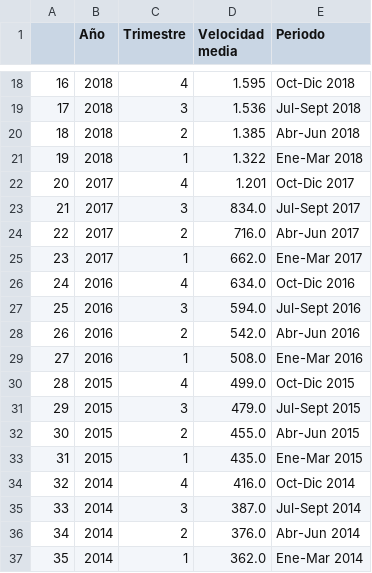
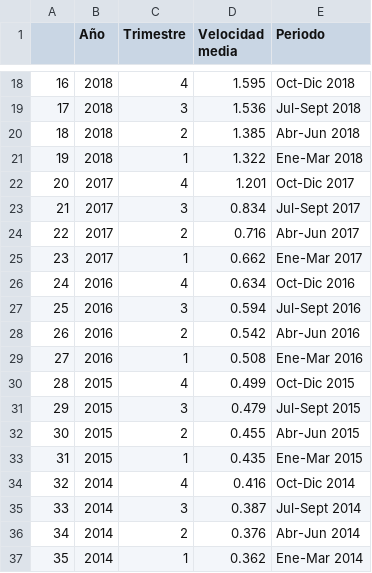
Before and after one commit to JullierJoaquin/PI_DA, a CSV file: data/velocidad_nac_por_año.csv, drawn as a sheet; only a part is shown, gaps mark what is left out.

```diff
--- a/data/velocidad_nac_por_año.csv
+++ b/data/velocidad_nac_por_año.csv
@@ -22,16 +22,16 @@
 20,2017,4,1.201,Oct-Dic 2017
-21,2017,3,834.0,Jul-Sept 2017
-22,2017,2,716.0,Abr-Jun 2017
-23,2017,1,662.0,Ene-Mar 2017
-24,2016,4,634.0,Oct-Dic 2016
-25,2016,3,594.0,Jul-Sept 2016
-26,2016,2,542.0,Abr-Jun 2016
-27,2016,1,508.0,Ene-Mar 2016
-28,2015,4,499.0,Oct-Dic 2015
-29,2015,3,479.0,Jul-Sept 2015
-30,2015,2,455.0,Abr-Jun 2015
-31,2015,1,435.0,Ene-Mar 2015
-32,2014,4,416.0,Oct-Dic 2014
-33,2014,3,387.0,Jul-Sept 2014
-34,2014,2,376.0,Abr-Jun 2014
-35,2014,1,362.0,Ene-Mar 2014
+21,2017,3,0.834,Jul-Sept 2017
+22,2017,2,0.716,Abr-Jun 2017
+23,2017,1,0.662,Ene-Mar 2017
+24,2016,4,0.634,Oct-Dic 2016
+25,2016,3,0.594,Jul-Sept 2016
+26,2016,2,0.542,Abr-Jun 2016
+27,2016,1,0.508,Ene-Mar 2016
+28,2015,4,0.499,Oct-Dic 2015
+29,2015,3,0.479,Jul-Sept 2015
+30,2015,2,0.455,Abr-Jun 2015
+31,2015,1,0.435,Ene-Mar 2015
+32,2014,4,0.416,Oct-Dic 2014
+33,2014,3,0.387,Jul-Sept 2014
+34,2014,2,0.376,Abr-Jun 2014
+35,2014,1,0.362,Ene-Mar 2014
```
Also changed, not shown: data/accesos_nac_por_tecnologia.csv, data/accesos_nac_por_velocidad.csv, 5 other files.
